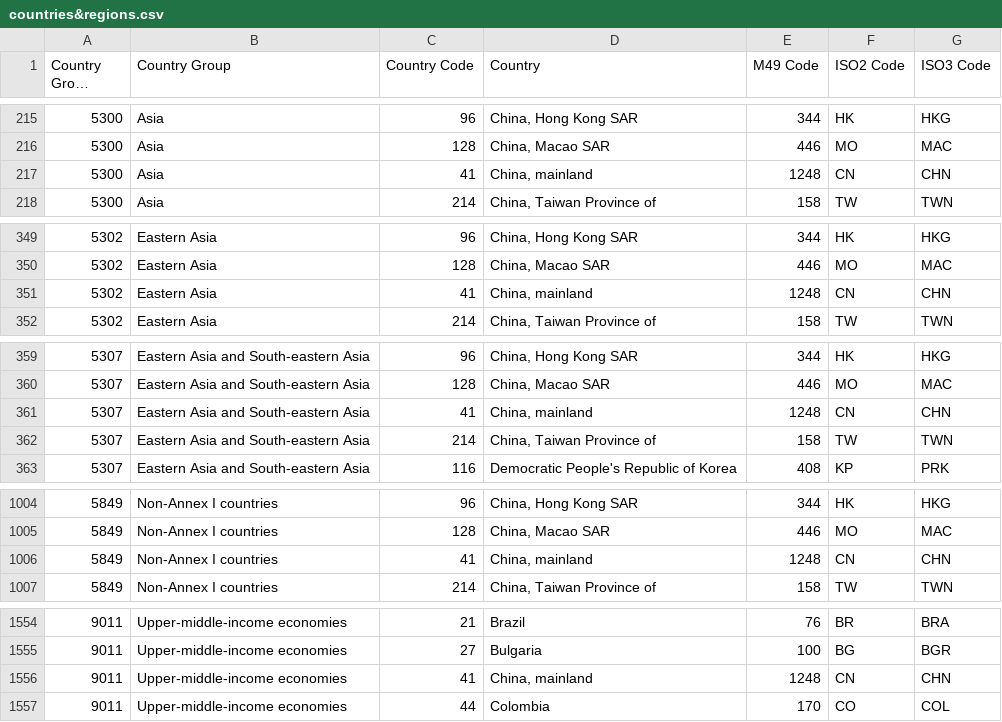
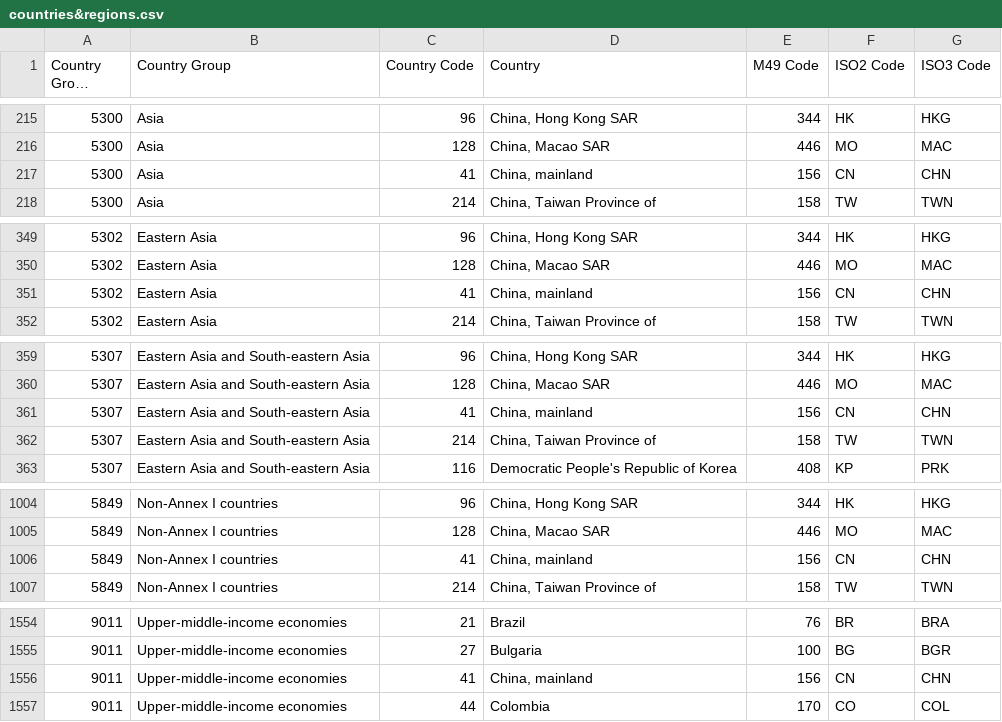
Before and after one commit to nagashree-angadi/Crop-Visual-Analytics, a CSV file: static/Data/countries&regions.csv, drawn as a sheet; only a part is shown, gaps mark what is left out; long unchanged cells end in …; the diff covers the shown part only.

```diff
--- a/static/Data/countries&regions.csv
+++ b/static/Data/countries&regions.csv
@@ -216,3 +216,3 @@
 "5300","Asia","128","China, Macao SAR","446","MO","MAC"
-"5300","Asia","41","China, mainland","1248","CN","CHN"
+"5300","Asia","41","China, mainland","156","CN","CHN"
 "5300","Asia","214","China, Taiwan Province of","158","TW","TWN"
@@ -350,3 +350,3 @@
 "5302","Eastern Asia","128","China, Macao SAR","446","MO","MAC"
-"5302","Eastern Asia","41","China, mainland","1248","CN","CHN"
+"5302","Eastern Asia","41","China, mainland","156","CN","CHN"
 "5302","Eastern Asia","214","China, Taiwan Province of","158","TW","TWN"
@@ -360,3 +360,3 @@
 "5307","Eastern Asia and South-eastern Asia","128","China, Macao SAR","446","MO","MAC"
-"5307","Eastern Asia and South-eastern Asia","41","China, mainland","1248","CN","CHN"
+"5307","Eastern Asia and South-eastern Asia","41","China, mainland","156","CN","CHN"
 "5307","Eastern Asia and South-eastern Asia","214","China, Taiwan Province of","158","TW","TWN"
@@ -1005,3 +1005,3 @@
 "5849","Non-Annex I countries","128","China, Macao SAR","446","MO","MAC"
-"5849","Non-Annex I countries","41","China, mainland","1248","CN","CHN"
+"5849","Non-Annex I countries","41","China, mainland","156","CN","CHN"
 "5849","Non-Annex I countries","214","China, Taiwan Province of","158","TW","TWN"
@@ -1555,3 +1555,3 @@
 "9011","Upper-middle-income economies","27","Bulgaria","100","BG","BGR"
-"9011","Upper-middle-income economies","41","China, mainland","1248","CN","CHN"
+"9011","Upper-middle-income economies","41","China, mainland","156","CN","CHN"
 "9011","Upper-middle-income economies","44","Colombia","170","CO","COL"
```
Also changed, not shown: 1 edited cell elsewhere in this file, 13 other files.
